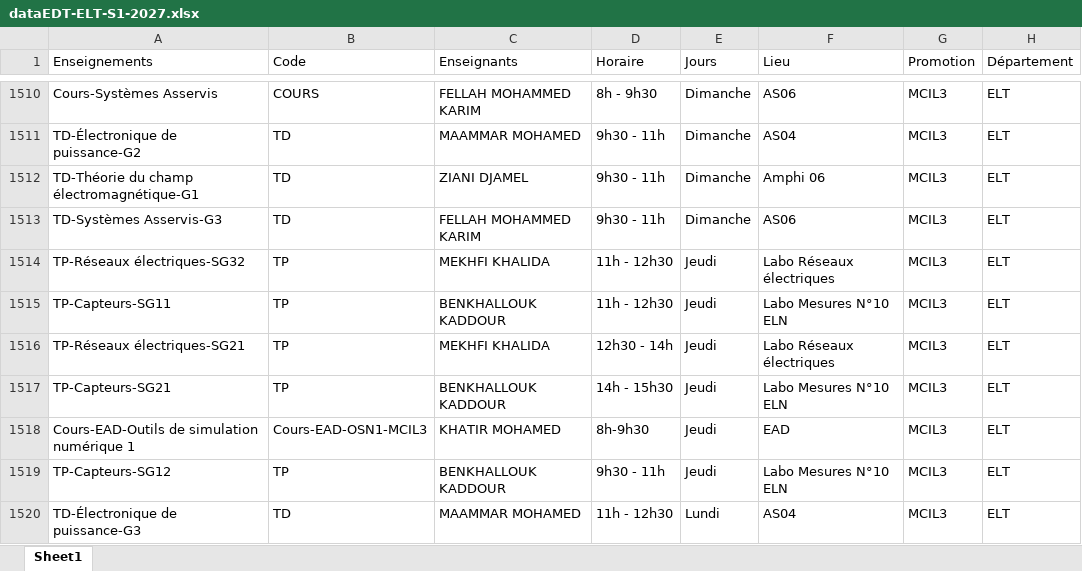
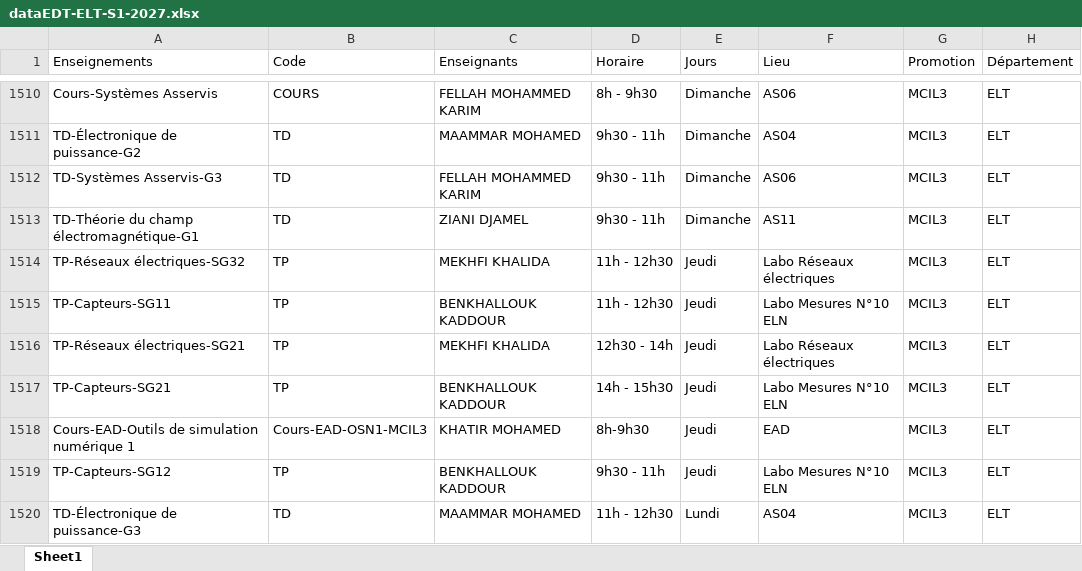
Before and after one commit to EDT-ELT-DEPARTMENT/Emplois-du-temps-2026-2027, an Excel workbook: dataEDT-ELT-S1-2027.xlsx, sheet Sheet1, drawn as a sheet; only a part is shown, gaps mark what is left out; values as stored, in another font and other column widths than the file's, no borders; removed rows and columns are numbered as before the commit, all else as after; the diff names each change by its address in the sheet, - before the commit and + after, or states it on an @@ line.

Commit message:
Add files via upload

```diff
--- a/dataEDT-ELT-S1-2027.xlsx (sheet Sheet1)
+++ b/dataEDT-ELT-S1-2027.xlsx (sheet Sheet1)
-row 1512: TD-Théorie du champ électromagnétique-G1 | TD | ZIANI DJAMEL | 9h30 - 11h | Dimanche | Amphi 06 | MCIL3 | ELT
+row 1513: TD-Théorie du champ électromagnétique-G1 | TD | ZIANI DJAMEL | 9h30 - 11h | Dimanche | AS11 | MCIL3 | ELT
```
